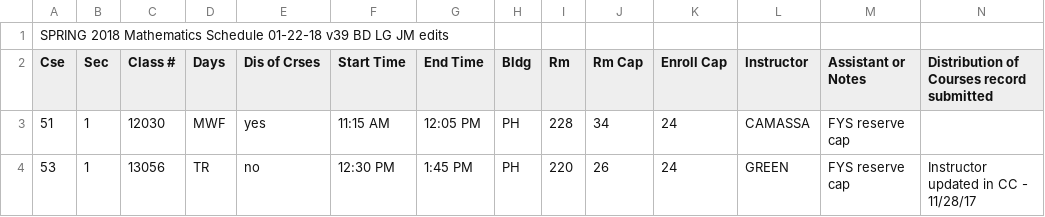
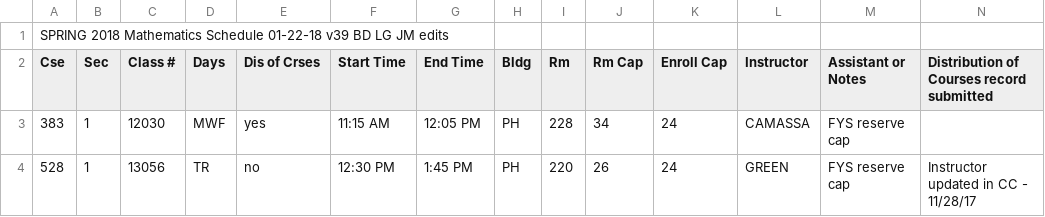
Before and after one commit to tzhu65/dept-scheduler, a CSV file: scheduler/static/data/courses_test1.csv, drawn as a sheet.

Commit message:
fixed test data

```diff
--- a/scheduler/static/data/courses_test1.csv
+++ b/scheduler/static/data/courses_test1.csv
@@ -2,3 +2,3 @@ SPRING 2018 Mathematics Schedule 01-22-18 v39 BD LG JM edits,,,,,,,,,,,,,
 Cse,Sec,Class #,Days,Dis of Crses,Start Time,End Time,Bldg,Rm,Rm Cap,Enroll Cap,Instructor,Assistant or Notes,Distribution of Courses record submitted
-51,1,12030,MWF,yes,11:15 AM,12:05 PM,PH,228,34,24,CAMASSA,FYS reserve cap,
-53,1,13056,TR,no,12:30 PM,1:45 PM,PH,220,26,24,GREEN,FYS reserve cap,Instructor updated in CC - 11/28/17
+383,1,12030,MWF,yes,11:15 AM,12:05 PM,PH,228,34,24,CAMASSA,FYS reserve cap,
+528,1,13056,TR,no,12:30 PM,1:45 PM,PH,220,26,24,GREEN,FYS reserve cap,Instructor updated in CC - 11/28/17
```
Also changed, not shown: scheduler/static/data/schedule_test1.csv, 1 other file.
